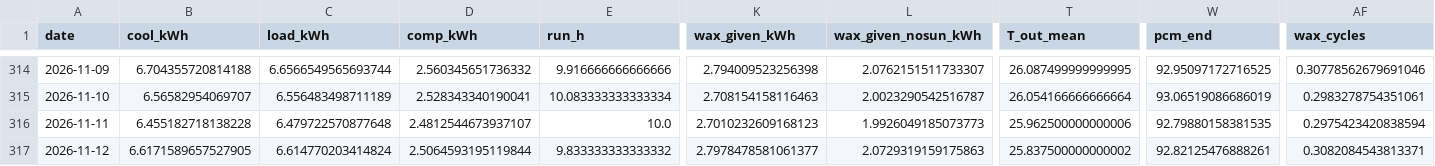
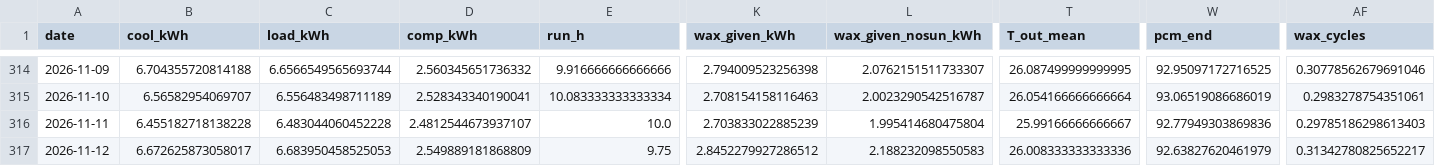
Before and after one commit to saineelam132-art/coldstorage, a CSV file: results/live/daily_recommended.csv, drawn as a sheet; only a part is shown, gaps mark what is left out; the diff covers the shown part only; the diff names each change by its address in the sheet, - before the commit and + after, or states it on an @@ line.

```diff
--- a/results/live/daily_recommended.csv
+++ b/results/live/daily_recommended.csv
-C316 (load_kWh): 6.479722570877648
+C316 (load_kWh): 6.483044060452228
-K316 (wax_given_kWh): 2.7010232609168123
+K316 (wax_given_kWh): 2.703833022885239
-L316 (wax_given_nosun_kWh): 1.9926049185073773
+L316 (wax_given_nosun_kWh): 1.995414680475804
-T316 (T_out_mean): 25.962500000000006
+T316 (T_out_mean): 25.99166666666667
-W316 (pcm_end): 92.79880158381535
+W316 (pcm_end): 92.77949303869836
-AF316 (wax_cycles): 0.2975423420838594
+AF316 (wax_cycles): 0.29785186298613403
-B317 (cool_kWh): 6.6171589657527905
+B317 (cool_kWh): 6.672625873058017
-C317 (load_kWh): 6.614770203414824
+C317 (load_kWh): 6.683950458525053
-D317 (comp_kWh): 2.5064593195119844
+D317 (comp_kWh): 2.549889181868809
-E317 (run_h): 9.833333333333332
+E317 (run_h): 9.75
-K317 (wax_given_kWh): 2.7978478581061377
+K317 (wax_given_kWh): 2.8452279927286512
-L317 (wax_given_nosun_kWh): 2.0729319159175863
+L317 (wax_given_nosun_kWh): 2.188232098550583
-T317 (T_out_mean): 25.837500000000002
+T317 (T_out_mean): 26.008333333333336
-W317 (pcm_end): 92.82125476888261
+W317 (pcm_end): 92.63827620461979
-AF317 (wax_cycles): 0.3082084543813371
+AF317 (wax_cycles): 0.31342780825652217
```
Also changed, not shown: 34 edited cells elsewhere in this file, data/live/forecasts/forecast_2026-11-12.csv, data/live/openmeteo_archive_2026.csv, 15 other files.
